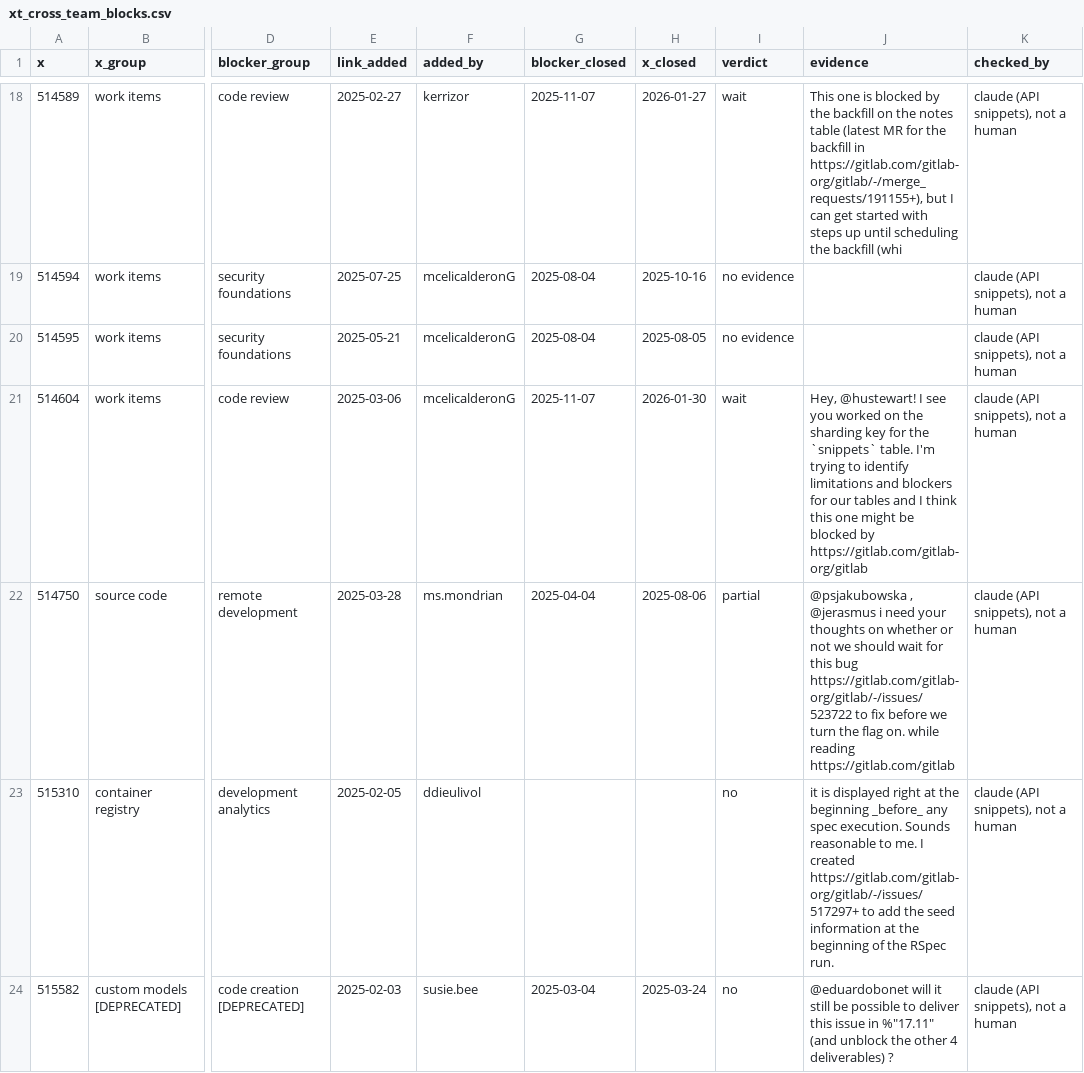
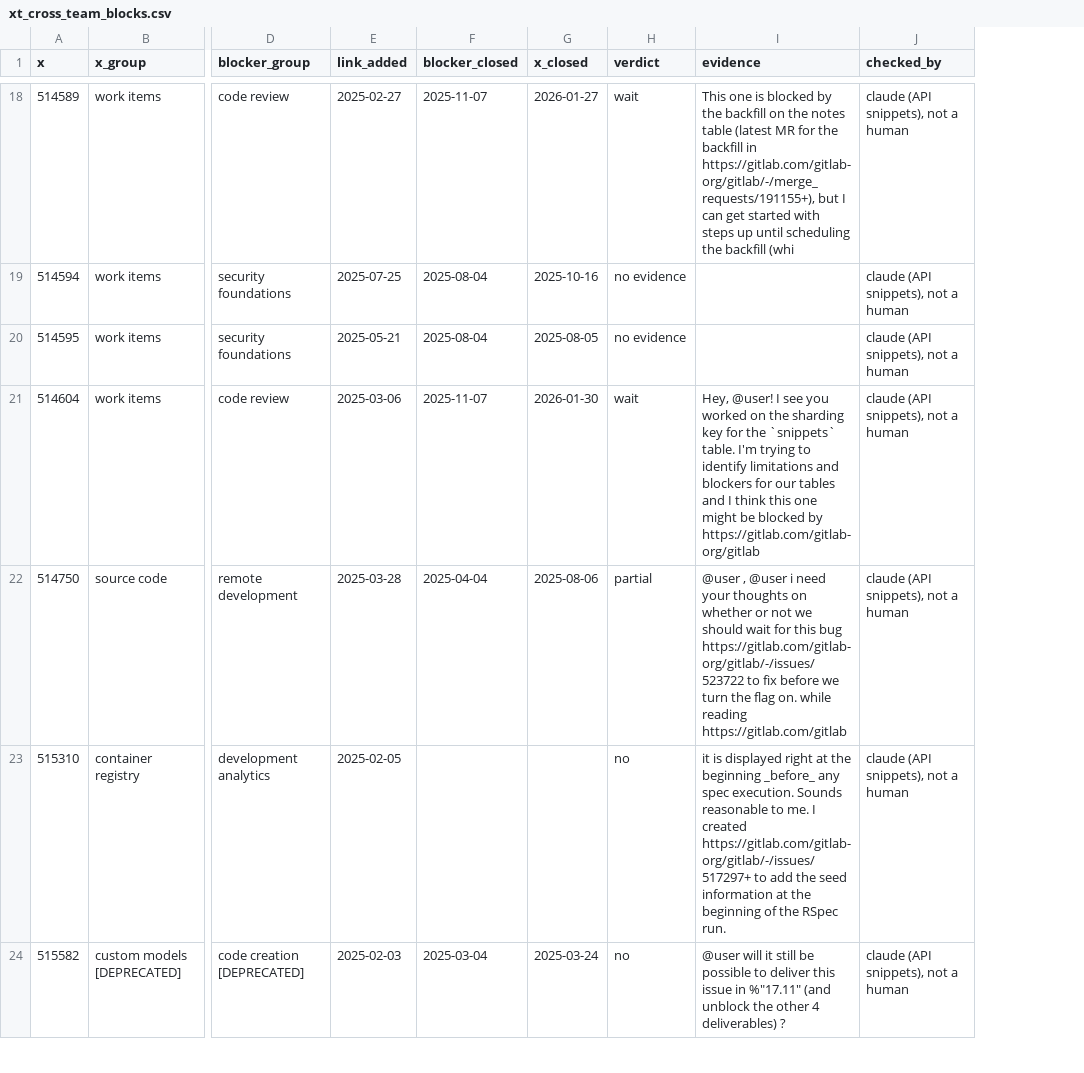
Before and after one commit to Itsme-aniketghosh/Meridian, a CSV file: week1/cross-team/gitlab/xt_cross_team_blocks.csv, drawn as a sheet; only a part is shown, gaps mark what is left out; removed rows and columns are numbered as before the commit, all else as after; the diff covers the shown part only; the diff names each change by its address in the sheet, - before the commit and + after, or states it on an @@ line.

```diff
--- a/week1/cross-team/gitlab/xt_cross_team_blocks.csv
+++ b/week1/cross-team/gitlab/xt_cross_team_blocks.csv
-column F (added_by), rows 18-24: kerrizor | mcelicalderonG | mcelicalderonG | mcelicalderonG | ms.mondrian | ddieulivol | susie.bee
-I21 (evidence): Hey, @hustewart! I see…
+I21 (evidence): Hey, @user! I see…
-I22 (evidence): @psjakubowska , @jerasmus i need…
+I22 (evidence): @user , @user i need…
-I24 (evidence): @eduardobonet will it…
+I24 (evidence): @user will it…
```
Also changed, not shown: 38 edited cells elsewhere in this file, DATA PIPELINE/labels/gitlab_stall_reasons.csv, 38 other files.
